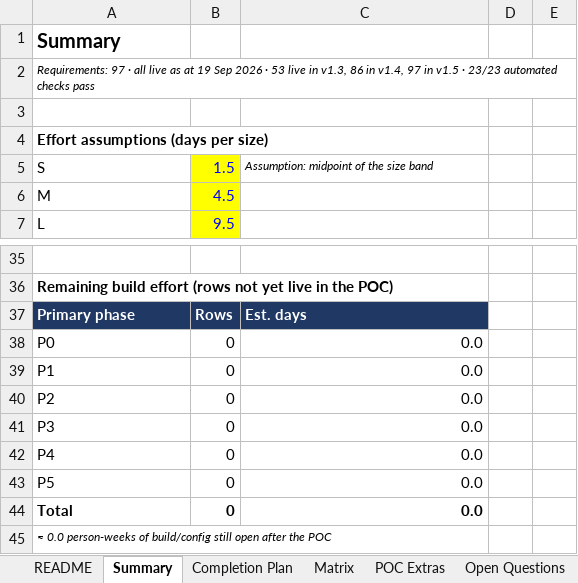
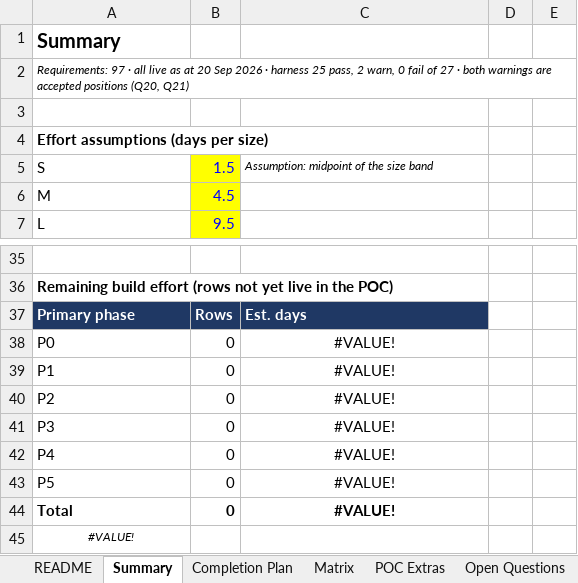
Before and after one commit to cb1-tech/mscast, an Excel workbook: ERP Plan/MSCAST ERP - Requirements Traceability Matrix.xlsx, sheet Summary, drawn as a sheet; only a part is shown, gaps mark what is left out; values as stored, in another font and other column widths than the file's, no borders; the diff names each change by its address in the sheet, - before the commit and + after, or states it on an @@ line.

```diff
--- a/ERP Plan/MSCAST ERP - Requirements Traceability Matrix.xlsx (sheet Summary)
+++ b/ERP Plan/MSCAST ERP - Requirements Traceability Matrix.xlsx (sheet Summary)
-A2: …as at 19 Sep 2026 · 53 live in v1.3, 86 in v1.4, 97 in v1.5 · 23/23 automated checks pass
+A2: …as at 20 Sep 2026 · harness 25 pass, 2 warn, 0 fail of 27 · both warnings are accepted positions (Q20, Q21)
-C38:C44: 0.0
+C38:C44: #VALUE!
-C38:C44 alignment: right
+C38:C44 alignment: center
-A45: ≈ 0.0 person-weeks of build/config still open after the POC
+A45: #VALUE!
-A45 alignment: left
+A45 alignment: center
```
Also changed, not shown: sheet Matrix, sheet POC Extras, sheet README, sheet Open Questions, sheet Completion Plan, charts or pictures, 24 other files.
